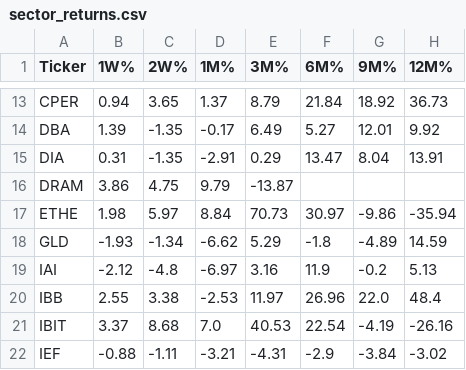
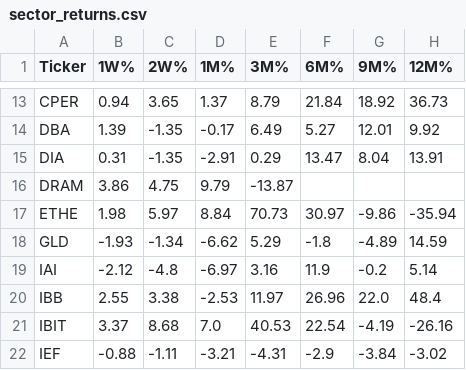
Before and after one commit to walkemr2/walker-analytics, a CSV file: data_processed/sector_returns.csv, drawn as a sheet; only a part is shown, gaps mark what is left out.

```diff
--- a/data_processed/sector_returns.csv
+++ b/data_processed/sector_returns.csv
@@ -18,3 +18,3 @@ ETHE,1.98,5.97,8.84,70.73,30.97,-9.86,-35.94
 GLD,-1.93,-1.34,-6.62,5.29,-1.8,-4.89,14.59
-IAI,-2.12,-4.8,-6.97,3.16,11.9,-0.2,5.13
+IAI,-2.12,-4.8,-6.97,3.16,11.9,-0.2,5.14
 IBB,2.55,3.38,-2.53,11.97,26.96,22.0,48.4
```
Also changed, not shown: data_processed/moving_average_latest.csv, data_processed/sector_prices.csv, 20 other files.
